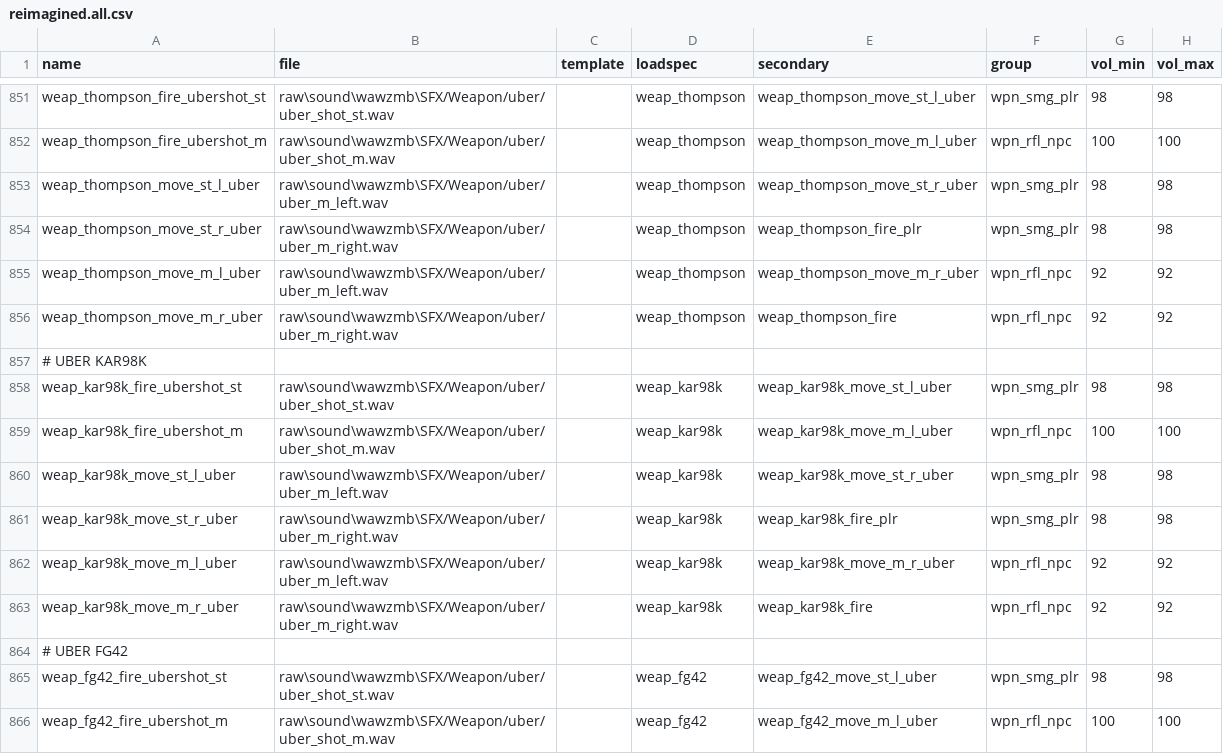
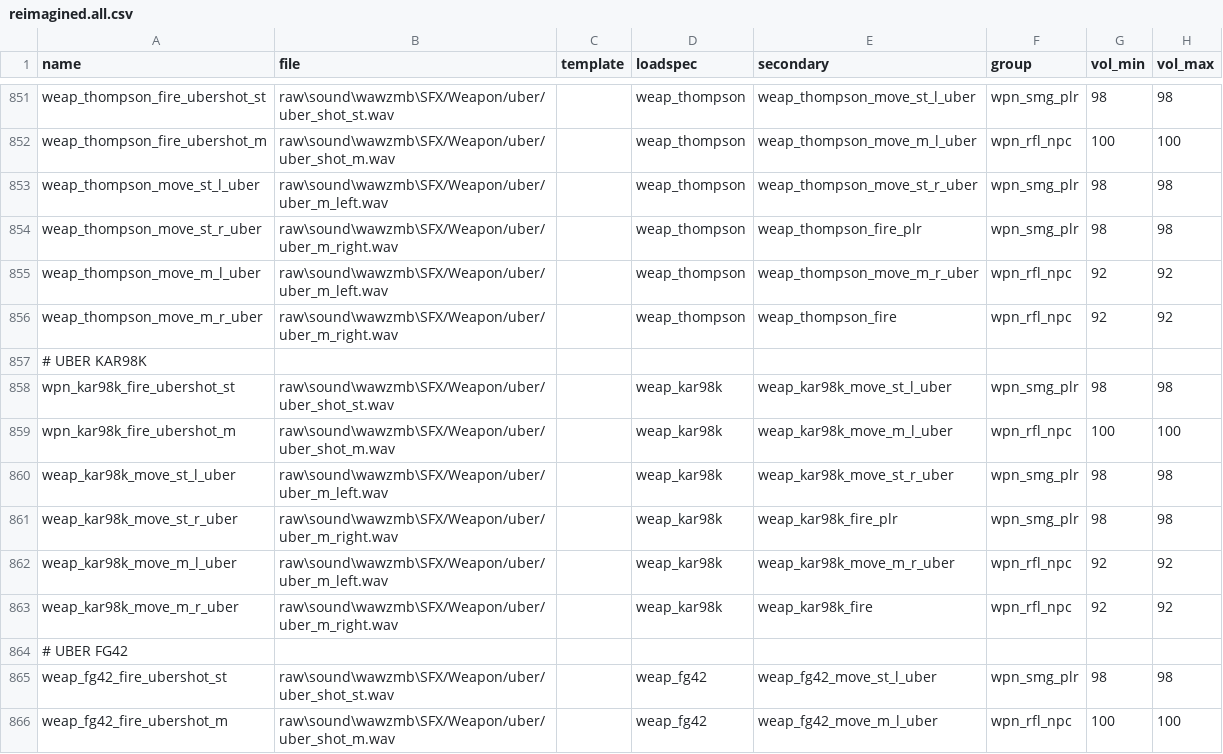
Before and after one commit to jhw2167/BO1-Reimagined-hotfitx, a CSV file: soundaliases/zones/reimagined.all.csv, drawn as a sheet; only a part is shown, gaps mark what is left out; the diff names each change by its address in the sheet, - before the commit and + after, or states it on an @@ line.

Commit message:
Misc edits to weaponfiles, _zombiemode_weapons script, _zombiemode for weapon damage, sound files, linux scripts and .csv files to add support for new .ff creation

```diff
--- a/soundaliases/zones/reimagined.all.csv
+++ b/soundaliases/zones/reimagined.all.csv
-A858 (name): weap_kar98k_fire_ubershot_st
+A858 (name): wpn_kar98k_fire_ubershot_st
-A859 (name): weap_kar98k_fire_ubershot_m
+A859 (name): wpn_kar98k_fire_ubershot_m
```
Also changed, not shown: 20 other files.
